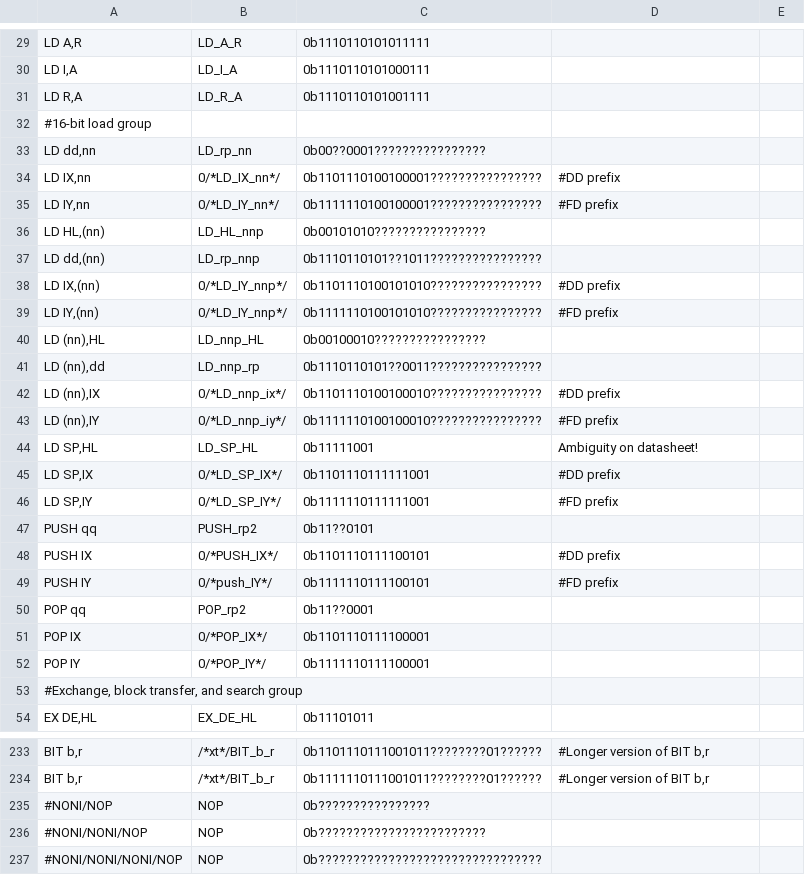
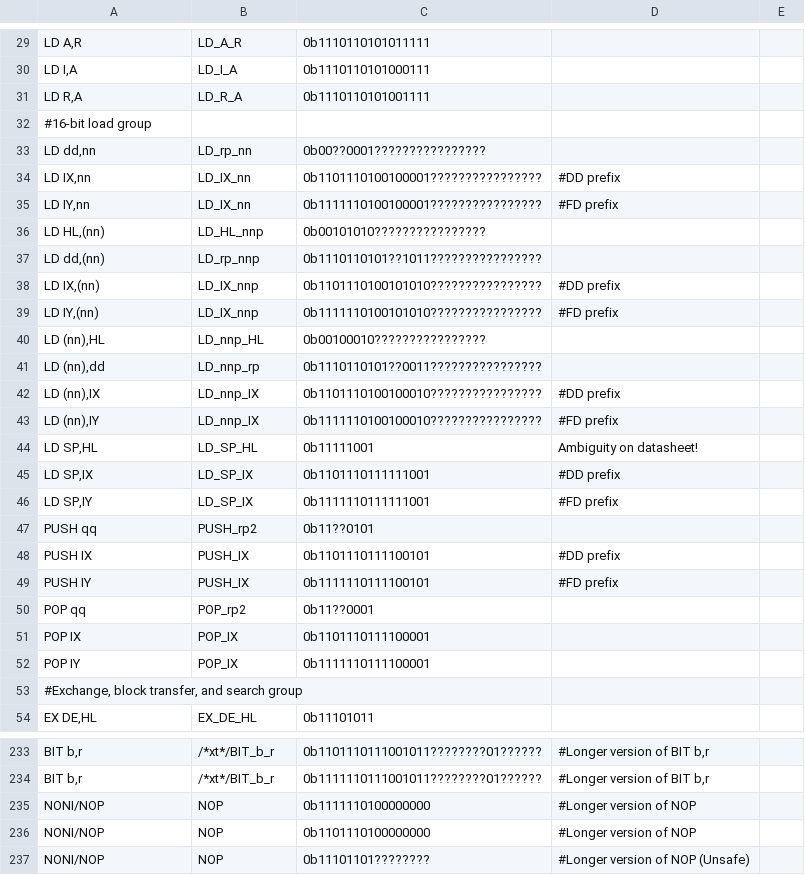
Before and after one commit to NeonMan/master-system-emu, a CSV file: z80/z80_decoder_tables.csv, drawn as a sheet; only a part is shown, gaps mark what is left out; the diff covers the shown part only.

```diff
--- a/z80/z80_decoder_tables.csv
+++ b/z80/z80_decoder_tables.csv
@@ -33,21 +33,21 @@ LD R,A	LD_R_A	0b1110110101001111
 LD dd,nn	LD_rp_nn	0b00??0001????????????????		
-LD IX,nn	0/*LD_IX_nn*/	0b1101110100100001????????????????	#DD prefix	
-LD IY,nn	0/*LD_IY_nn*/	0b1111110100100001????????????????	#FD prefix	
+LD IX,nn	LD_IX_nn	0b1101110100100001????????????????	#DD prefix	
+LD IY,nn	LD_IX_nn	0b1111110100100001????????????????	#FD prefix	
 LD HL,(nn)	LD_HL_nnp	0b00101010????????????????		
 LD dd,(nn)	LD_rp_nnp	0b1110110101??1011????????????????		
-LD IX,(nn)	0/*LD_IY_nnp*/	0b1101110100101010????????????????	#DD prefix	
-LD IY,(nn)	0/*LD_IY_nnp*/	0b1111110100101010????????????????	#FD prefix	
+LD IX,(nn)	LD_IX_nnp	0b1101110100101010????????????????	#DD prefix	
+LD IY,(nn)	LD_IX_nnp	0b1111110100101010????????????????	#FD prefix	
 LD (nn),HL	LD_nnp_HL	0b00100010????????????????		
 LD (nn),dd	LD_nnp_rp	0b1110110101??0011????????????????		
-LD (nn),IX	0/*LD_nnp_ix*/	0b1101110100100010????????????????	#DD prefix	
-LD (nn),IY	0/*LD_nnp_iy*/	0b1111110100100010????????????????	#FD prefix	
+LD (nn),IX	LD_nnp_IX	0b1101110100100010????????????????	#DD prefix	
+LD (nn),IY	LD_nnp_IX	0b1111110100100010????????????????	#FD prefix	
 LD SP,HL	LD_SP_HL	0b11111001	Ambiguity on datasheet!	
-LD SP,IX	0/*LD_SP_IX*/	0b1101110111111001	#DD prefix	
-LD SP,IY	0/*LD_SP_IY*/	0b1111110111111001	#FD prefix	
+LD SP,IX	LD_SP_IX	0b1101110111111001	#DD prefix	
+LD SP,IY	LD_SP_IX	0b1111110111111001	#FD prefix	
 PUSH qq	PUSH_rp2	0b11??0101		
-PUSH IX	0/*PUSH_IX*/	0b1101110111100101	#DD prefix	
-PUSH IY	0/*push_IY*/	0b1111110111100101	#FD prefix	
+PUSH IX	PUSH_IX	0b1101110111100101	#DD prefix	
+PUSH IY	PUSH_IX	0b1111110111100101	#FD prefix	
 POP qq	POP_rp2	0b11??0001		
-POP IX	0/*POP_IX*/	0b1101110111100001		
-POP IY	0/*POP_IY*/	0b1111110111100001		
+POP IX	POP_IX	0b1101110111100001		
+POP IY	POP_IX	0b1111110111100001		
 #Exchange, block transfer, and search group				
@@ -234,4 +234,4 @@ BIT b,r	/*xt*/BIT_b_r	0b1101110111001011????????01??????	#Longer version of BIT
 BIT b,r	/*xt*/BIT_b_r	0b1111110111001011????????01??????	#Longer version of BIT b,r	
-#NONI/NOP	NOP	0b????????????????		
-#NONI/NONI/NOP	NOP	0b????????????????????????		
-#NONI/NONI/NONI/NOP	NOP	0b????????????????????????????????		
+NONI/NOP	NOP	0b1111110100000000	#Longer version of NOP	
+NONI/NOP	NOP	0b1101110100000000	#Longer version of NOP	
+NONI/NOP	NOP	0b11101101????????	#Longer version of NOP (Unsafe)	
```
Also changed, not shown: 56 edited cells elsewhere in this file, 4 other files.
